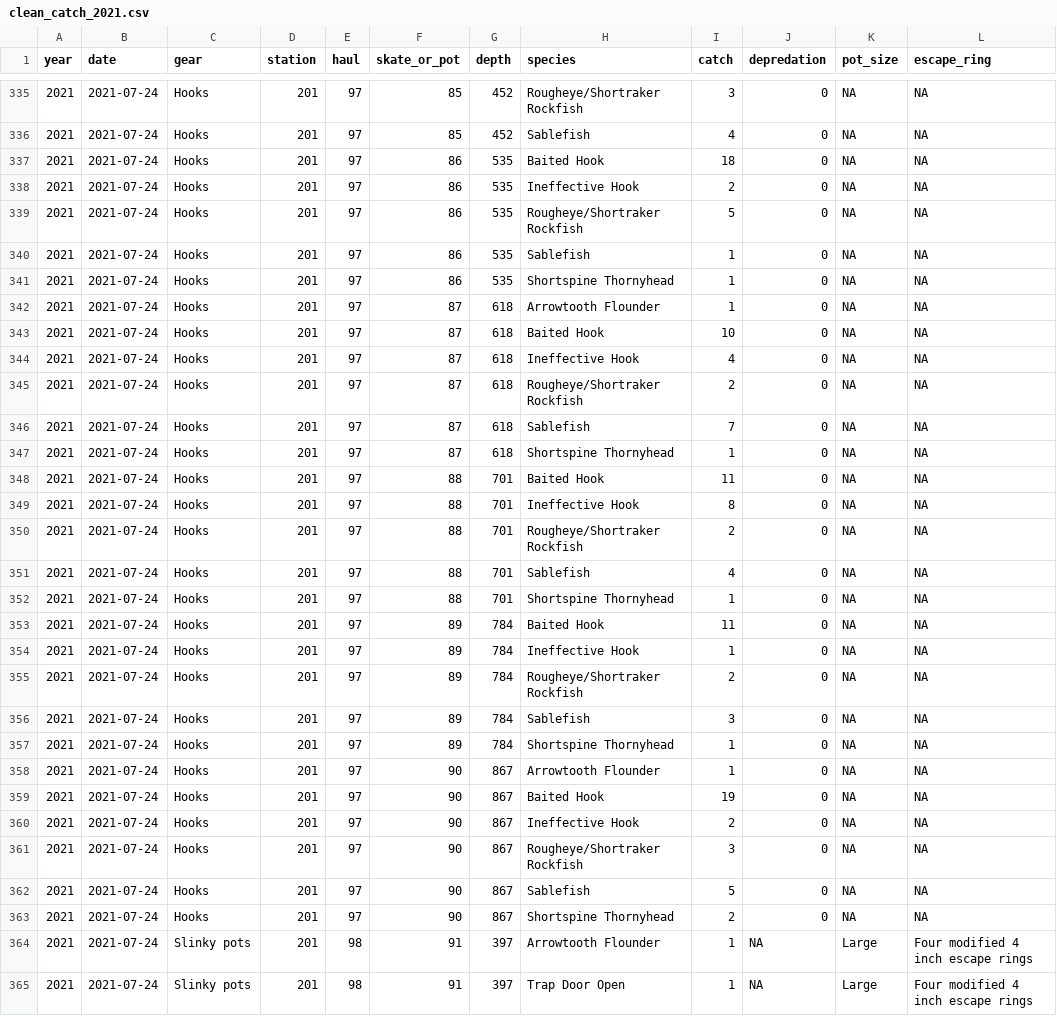
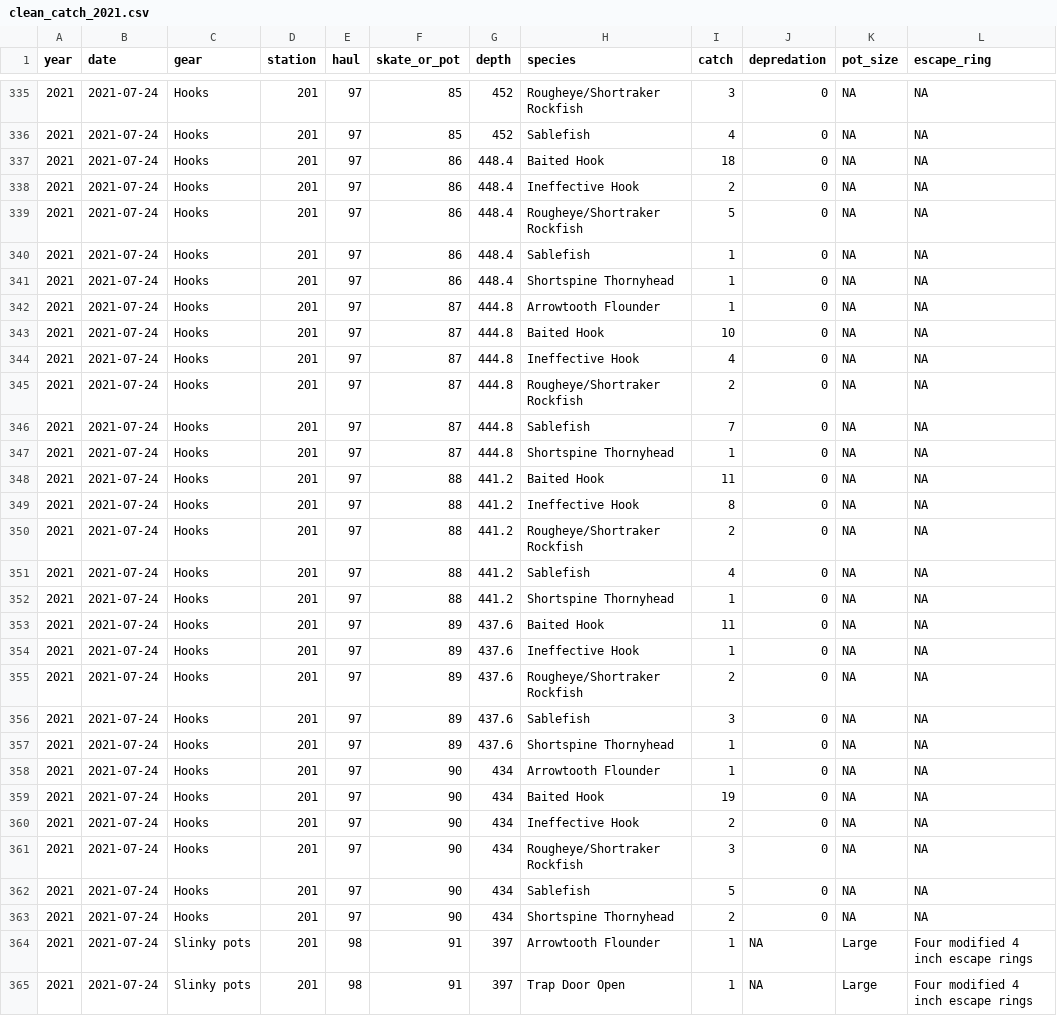
Before and after one commit to JaneSullivan-NOAA/slinky, a CSV file: results/synthesis/clean_catch_2021.csv, drawn as a sheet; only a part is shown, gaps mark what is left out; the diff covers the shown part only; the diff names each change by its address in the sheet, - before the commit and + after, or states it on an @@ line.

Commit message:
adding synthesis in

```diff
--- a/results/synthesis/clean_catch_2021.csv
+++ b/results/synthesis/clean_catch_2021.csv
-G337:G341 (depth): 535
+G337:G341 (depth): 448.4
-G342:G347 (depth): 618
+G342:G347 (depth): 444.8
-G348:G352 (depth): 701
+G348:G352 (depth): 441.2
-G353:G357 (depth): 784
+G353:G357 (depth): 437.6
-G358:G363 (depth): 867
+G358:G363 (depth): 434
```
Also changed, not shown: 45 edited cells elsewhere in this file, 32 other files.
